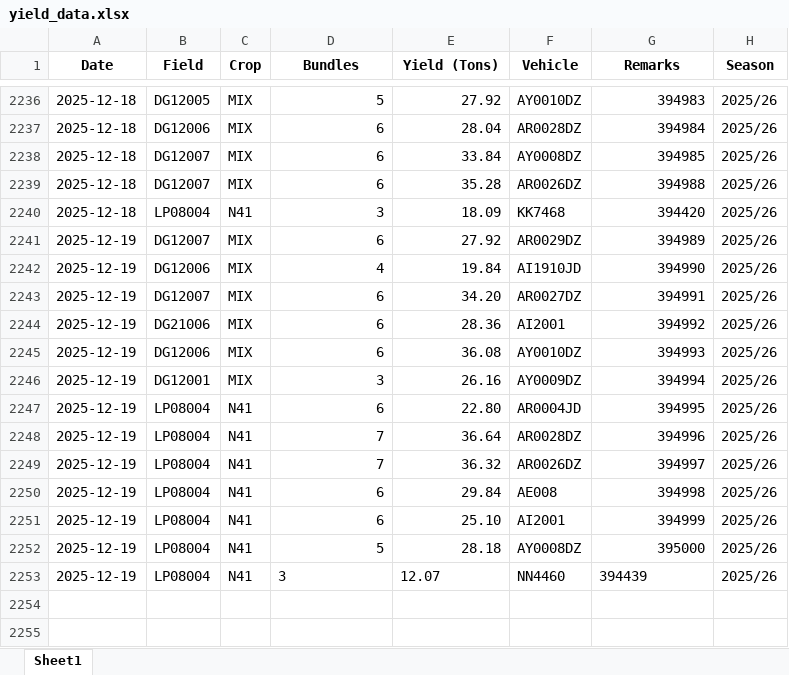
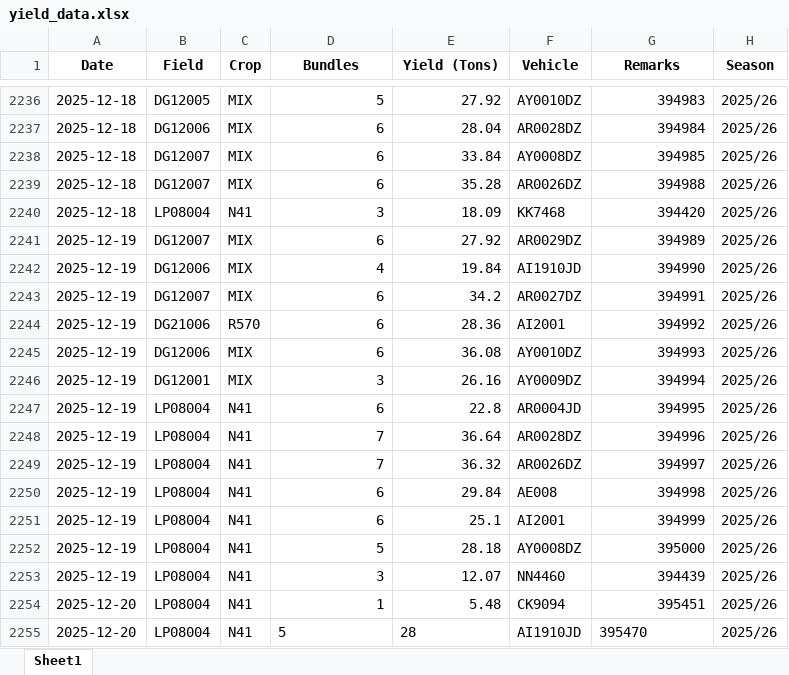
Before and after one commit to psibale/farm-management-system, an Excel workbook: data/yield_data.xlsx, sheet Sheet1, drawn as a sheet; only a part is shown, gaps mark what is left out; values as stored, in another font and other column widths than the file's, no borders; the diff names each change by its address in the sheet, - before the commit and + after, or states it on an @@ line.

```diff
--- a/data/yield_data.xlsx (sheet Sheet1)
+++ b/data/yield_data.xlsx (sheet Sheet1)
-E2243 (Yield (Tons)): 34.20
+E2243 (Yield (Tons)): 34.2
-C2244 (Crop): MIX
+C2244 (Crop): R570
-E2247 (Yield (Tons)): 22.80
+E2247 (Yield (Tons)): 22.8
-E2251 (Yield (Tons)): 25.10
+E2251 (Yield (Tons)): 25.1
-D2253:E2253 alignment: left
+D2253:E2253 alignment: right
-G2253 alignment: left
+G2253 alignment: right
+row 2254: 2025-12-20 | LP08004 | N41 | 1 | 5.48 | CK9094 | 395451 | 2025/26
+row 2255: 2025-12-20 | LP08004 | N41 | 5 | 28 | AI1910JD | 395470 | 2025/26
```
Also changed, not shown: data/harvesting_records.xlsx, 5 other files.
